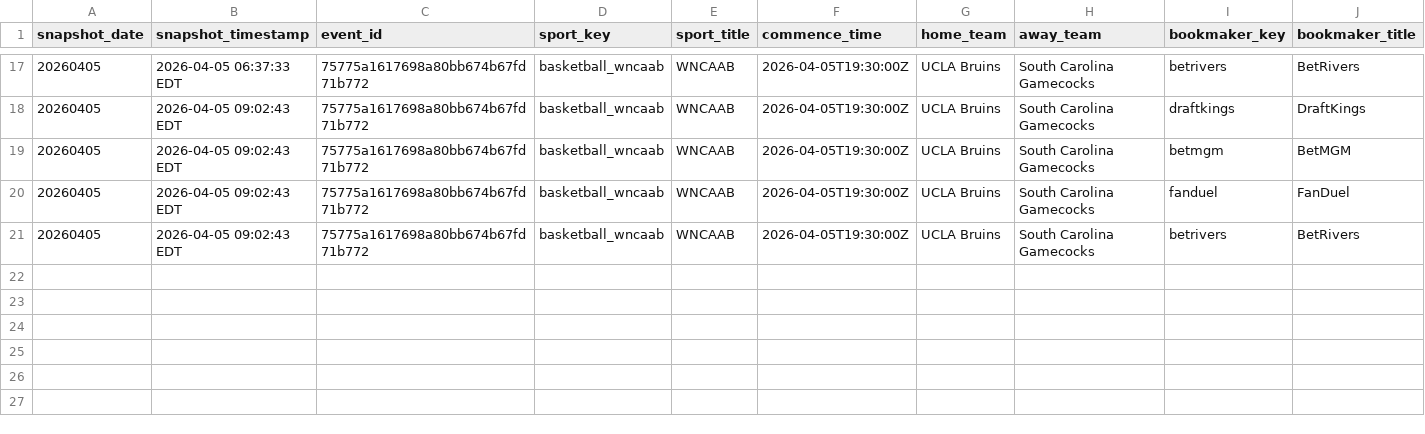
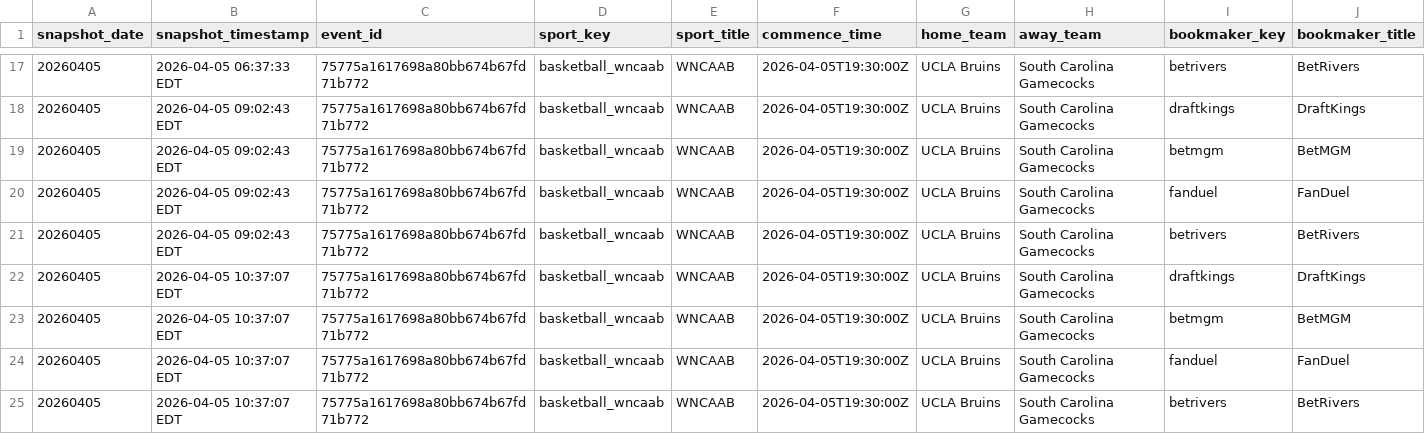
Before and after one commit to r-lars/nicar26-github-actions, a CSV file: data/wncaab_odds_20260405.csv, drawn as a sheet; only a part is shown, gaps mark what is left out; rows hold the shown columns only; the diff names each change by its address in the sheet, - before the commit and + after, or states it on an @@ line.

```diff
--- a/data/wncaab_odds_20260405.csv
+++ b/data/wncaab_odds_20260405.csv
+row 22: 20260405 | 2026-04-05 10:37:07 EDT | 75775a1617698a80bb674b67fd71b772 | basketball_wncaab | WNCAAB | 2026-04-05T19:30:00Z | UCLA Bruins | South Carolina Gamecocks | draftkings | DraftKings
+row 23: 20260405 | 2026-04-05 10:37:07 EDT | 75775a1617698a80bb674b67fd71b772 | basketball_wncaab | WNCAAB | 2026-04-05T19:30:00Z | UCLA Bruins | South Carolina Gamecocks | betmgm | BetMGM
+row 24: 20260405 | 2026-04-05 10:37:07 EDT | 75775a1617698a80bb674b67fd71b772 | basketball_wncaab | WNCAAB | 2026-04-05T19:30:00Z | UCLA Bruins | South Carolina Gamecocks | fanduel | FanDuel
+row 25: 20260405 | 2026-04-05 10:37:07 EDT | 75775a1617698a80bb674b67fd71b772 | basketball_wncaab | WNCAAB | 2026-04-05T19:30:00Z | UCLA Bruins | South Carolina Gamecocks | betrivers | BetRivers
```
Also changed, not shown: 1 other file.
